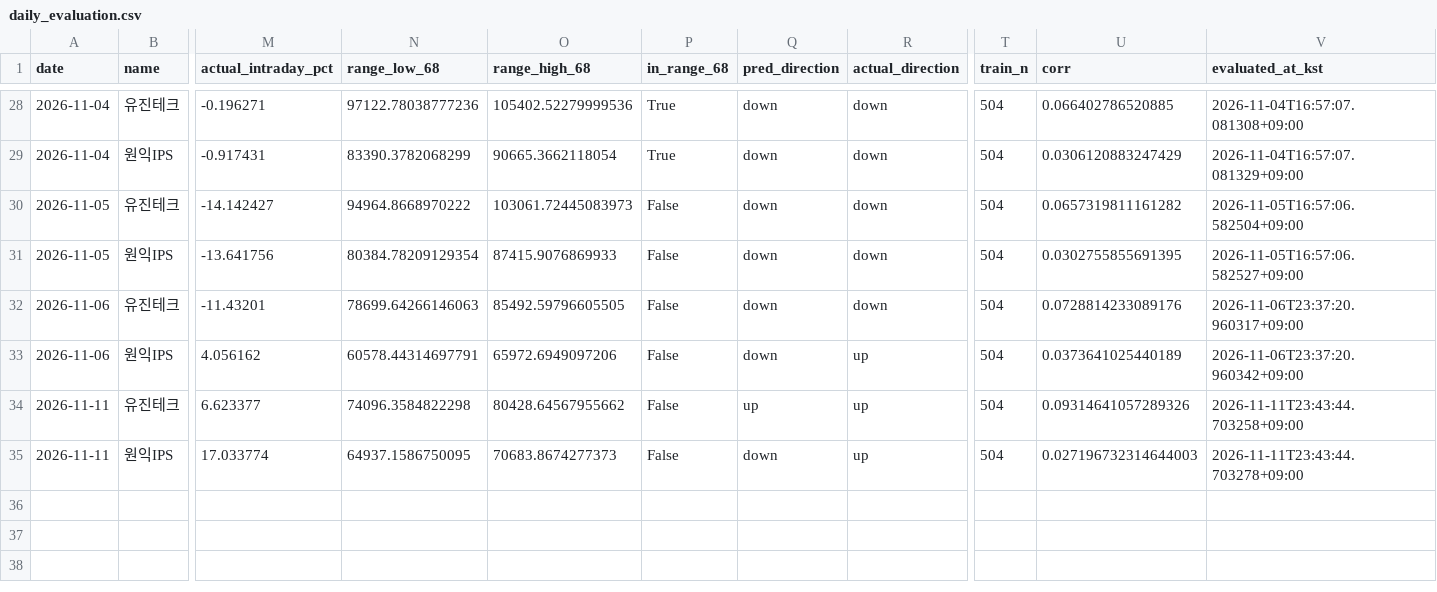
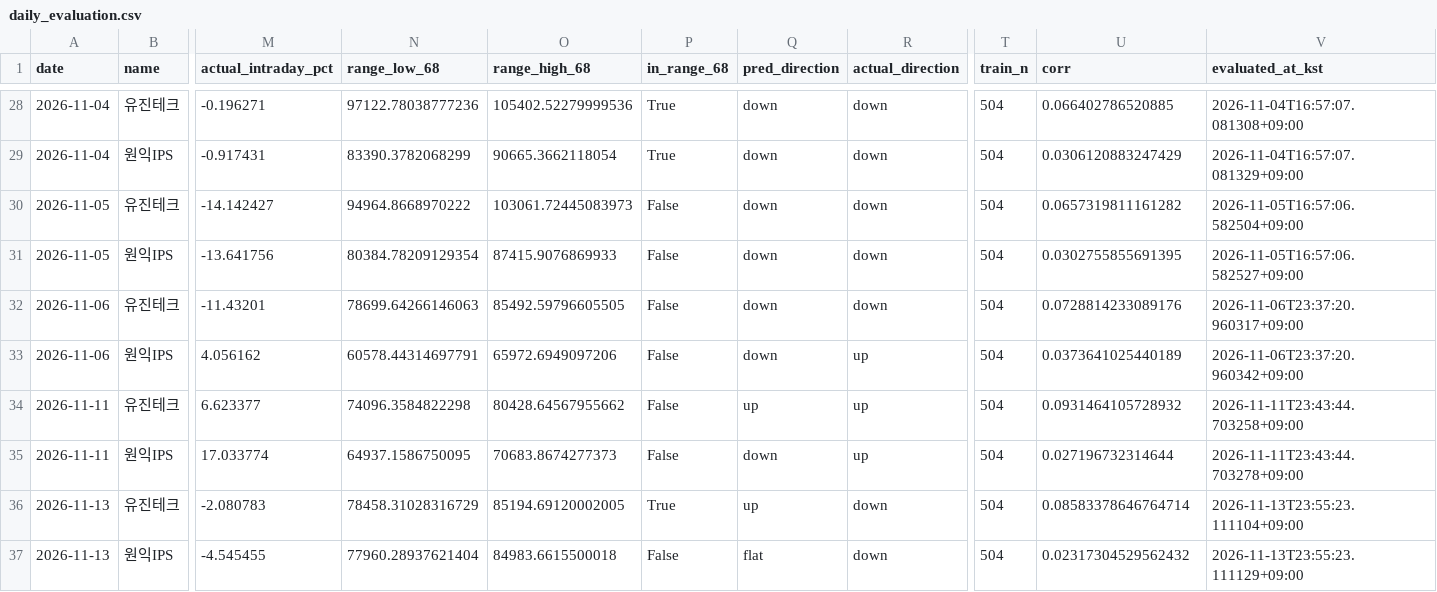
Before and after one commit to dongilkim888-gif/sox-morning-alert, a CSV file: evaluation/daily_evaluation.csv, drawn as a sheet; only a part is shown, gaps mark what is left out; rows hold the shown columns only; the diff names each change by its address in the sheet, - before the commit and + after, or states it on an @@ line.

```diff
--- a/evaluation/daily_evaluation.csv
+++ b/evaluation/daily_evaluation.csv
-U34 (corr): 0.09314641057289326
+U34 (corr): 0.0931464105728932
-U35 (corr): 0.027196732314644003
+U35 (corr): 0.027196732314644
+row 36: 2026-11-13 | 유진테크 | -2.080783 | 78458.31028316729 | 85194.69120002005 | True | up | down | 504 | 0.08583378646764714 | 2026-11-13T23:55:23.111104+09:00
+row 37: 2026-11-13 | 원익IPS | -4.545455 | 77960.28937621404 | 84983.6615500018 | False | flat | down | 504 | 0.02317304529562432 | 2026-11-13T23:55:23.111129+09:00
```
Also changed, not shown: 1 other file.
